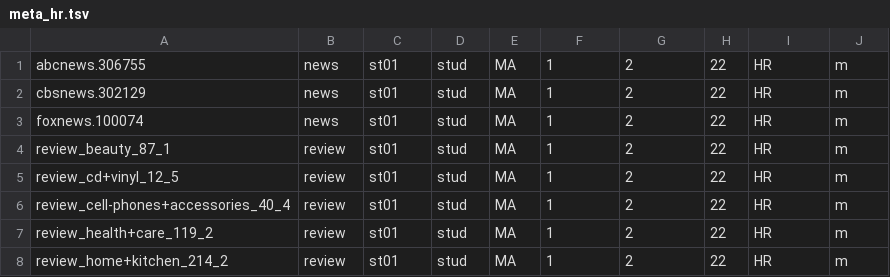
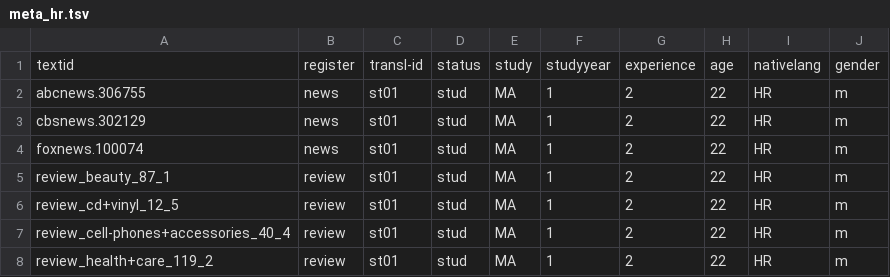
Before and after one commit to katjakaterina/dihutra, a TSV file: metadata/meta_hr.tsv, drawn as a sheet; only a part is shown; the shorter side is filled out with more unchanged rows.

Commit message:
Add files via upload

```diff
--- a/metadata/meta_hr.tsv
+++ b/metadata/meta_hr.tsv
@@ -1 +1,2 @@
+textid	register	transl-id	status	study	studyyear	experience	age	nativelang	gender
 abcnews.306755	news	st01	stud	MA	1	2	22	HR	m
```
